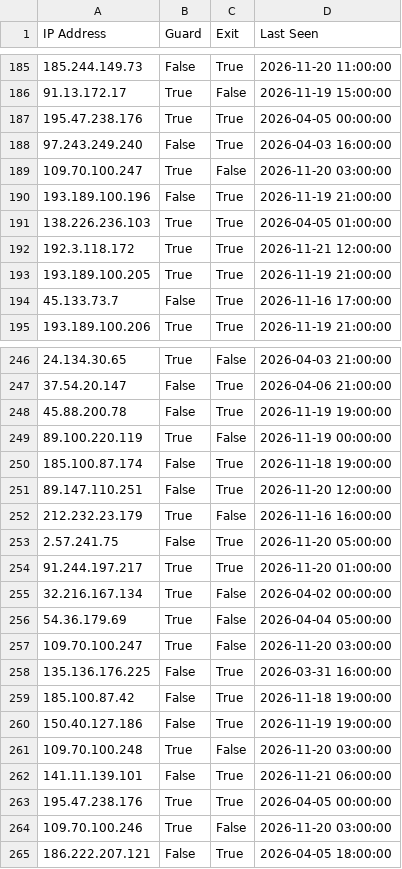
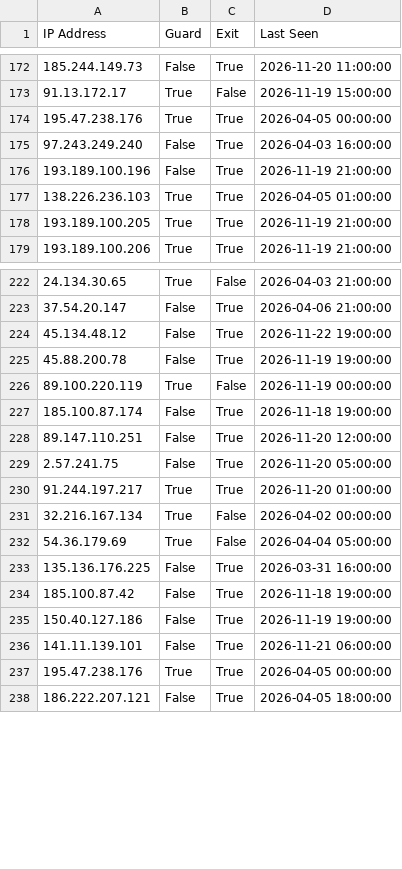
Before and after one commit to jjewitt/TOR_List, a CSV file: lists/recent_nodes.csv, drawn as a sheet; only a part is shown, gaps mark what is left out; the diff covers the shown part only.

```diff
--- a/lists/recent_nodes.csv
+++ b/lists/recent_nodes.csv
@@ -188,8 +175,5 @@ IP Address,Guard,Exit,Last Seen
 97.243.249.240,False,True,2026-04-03 16:00:00
-109.70.100.247,True,False,2026-11-20 03:00:00
 193.189.100.196,False,True,2026-11-19 21:00:00
 138.226.236.103,True,True,2026-04-05 01:00:00
-192.3.118.172,True,True,2026-11-21 12:00:00
 193.189.100.205,True,True,2026-11-19 21:00:00
-45.133.73.7,False,True,2026-11-16 17:00:00
 193.189.100.206,True,True,2026-11-19 21:00:00
@@ -247,2 +223,3 @@ IP Address,Guard,Exit,Last Seen
 37.54.20.147,False,True,2026-04-06 21:00:00
+45.134.48.12,False,True,2026-11-22 19:00:00
 45.88.200.78,False,True,2026-11-19 19:00:00
@@ -251,3 +228,2 @@ IP Address,Guard,Exit,Last Seen
 89.147.110.251,False,True,2026-11-20 12:00:00
-212.232.23.179,True,False,2026-11-16 16:00:00
 2.57.241.75,False,True,2026-11-20 05:00:00
@@ -256,3 +232,2 @@ IP Address,Guard,Exit,Last Seen
 54.36.179.69,True,False,2026-04-04 05:00:00
-109.70.100.247,True,False,2026-11-20 03:00:00
 135.136.176.225,False,True,2026-03-31 16:00:00
@@ -260,6 +235,4 @@ IP Address,Guard,Exit,Last Seen
 150.40.127.186,False,True,2026-11-19 19:00:00
-109.70.100.248,True,False,2026-11-20 03:00:00
 141.11.139.101,False,True,2026-11-21 06:00:00
 195.47.238.176,True,True,2026-04-05 00:00:00
-109.70.100.246,True,False,2026-11-20 03:00:00
 186.222.207.121,False,True,2026-04-05 18:00:00
```
Also changed, not shown: 3 added rows and 38 removed rows elsewhere in this file, lists/exit_nodes.csv, lists/guard_nodes.csv, 1 other file.
